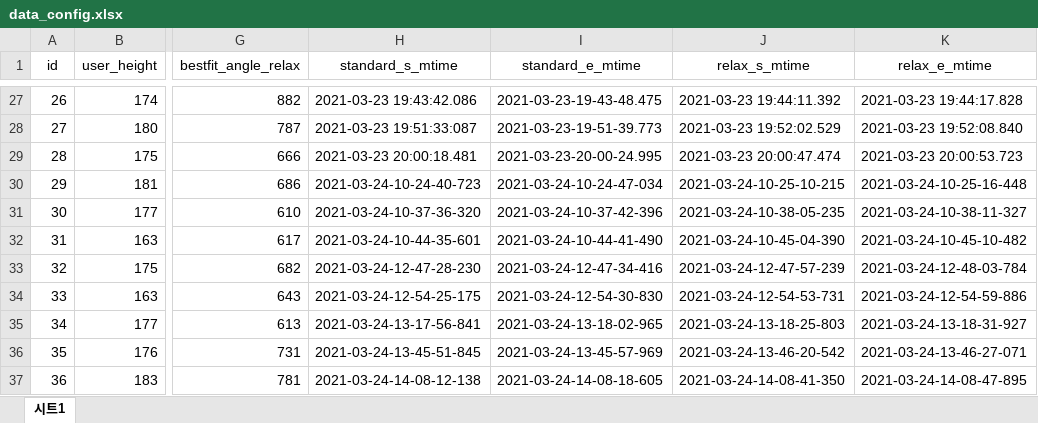
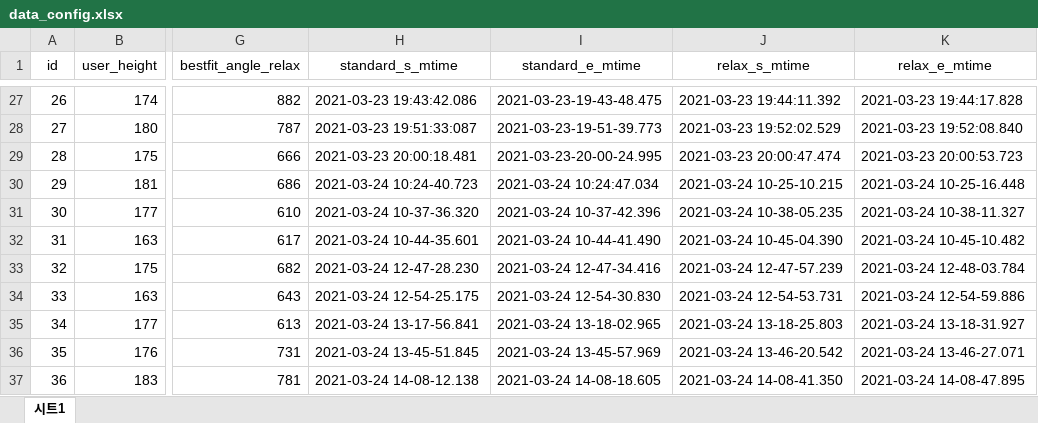
Before and after one commit to elecun/mlpack, an Excel workbook: 2021_legrest/data/train/data_config.xlsx, sheet 시트1, drawn as a sheet; only a part is shown, gaps mark what is left out; values as stored, in another font and other column widths than the file's, no borders; the diff covers the shown part only; the diff names each change by its address in the sheet, - before the commit and + after, or states it on an @@ line.

```diff
--- a/2021_legrest/data/train/data_config.xlsx (sheet 시트1)
+++ b/2021_legrest/data/train/data_config.xlsx (sheet 시트1)
-H30 (standard_s_mtime): 2021-03-24-10-24-40-723
+H30 (standard_s_mtime): 2021-03-24 10:24-40.723
-I30 (standard_e_mtime): 2021-03-24-10-24-47-034
+I30 (standard_e_mtime): 2021-03-24 10:24:47.034
-J30 (relax_s_mtime): 2021-03-24-10-25-10-215
+J30 (relax_s_mtime): 2021-03-24 10-25-10.215
-K30 (relax_e_mtime): 2021-03-24-10-25-16-448
+K30 (relax_e_mtime): 2021-03-24 10-25-16.448
-H31 (standard_s_mtime): 2021-03-24-10-37-36-320
+H31 (standard_s_mtime): 2021-03-24 10-37-36.320
-I31 (standard_e_mtime): 2021-03-24-10-37-42-396
+I31 (standard_e_mtime): 2021-03-24 10-37-42.396
-J31 (relax_s_mtime): 2021-03-24-10-38-05-235
+J31 (relax_s_mtime): 2021-03-24 10-38-05.235
-K31 (relax_e_mtime): 2021-03-24-10-38-11-327
+K31 (relax_e_mtime): 2021-03-24 10-38-11.327
-H32 (standard_s_mtime): 2021-03-24-10-44-35-601
+H32 (standard_s_mtime): 2021-03-24 10-44-35.601
-I32 (standard_e_mtime): 2021-03-24-10-44-41-490
+I32 (standard_e_mtime): 2021-03-24 10-44-41.490
-J32 (relax_s_mtime): 2021-03-24-10-45-04-390
+J32 (relax_s_mtime): 2021-03-24 10-45-04.390
-K32 (relax_e_mtime): 2021-03-24-10-45-10-482
+K32 (relax_e_mtime): 2021-03-24 10-45-10.482
-H33 (standard_s_mtime): 2021-03-24-12-47-28-230
+H33 (standard_s_mtime): 2021-03-24 12-47-28.230
-I33 (standard_e_mtime): 2021-03-24-12-47-34-416
+I33 (standard_e_mtime): 2021-03-24 12-47-34.416
-J33 (relax_s_mtime): 2021-03-24-12-47-57-239
+J33 (relax_s_mtime): 2021-03-24 12-47-57.239
-K33 (relax_e_mtime): 2021-03-24-12-48-03-784
+K33 (relax_e_mtime): 2021-03-24 12-48-03.784
-H34 (standard_s_mtime): 2021-03-24-12-54-25-175
+H34 (standard_s_mtime): 2021-03-24 12-54-25.175
-I34 (standard_e_mtime): 2021-03-24-12-54-30-830
+I34 (standard_e_mtime): 2021-03-24 12-54-30.830
-J34 (relax_s_mtime): 2021-03-24-12-54-53-731
+J34 (relax_s_mtime): 2021-03-24 12-54-53.731
-K34 (relax_e_mtime): 2021-03-24-12-54-59-886
+K34 (relax_e_mtime): 2021-03-24 12-54-59.886
-H35 (standard_s_mtime): 2021-03-24-13-17-56-841
+H35 (standard_s_mtime): 2021-03-24 13-17-56.841
-I35 (standard_e_mtime): 2021-03-24-13-18-02-965
+I35 (standard_e_mtime): 2021-03-24 13-18-02.965
-J35 (relax_s_mtime): 2021-03-24-13-18-25-803
+J35 (relax_s_mtime): 2021-03-24 13-18-25.803
-K35 (relax_e_mtime): 2021-03-24-13-18-31-927
+K35 (relax_e_mtime): 2021-03-24 13-18-31.927
-H36 (standard_s_mtime): 2021-03-24-13-45-51-845
+H36 (standard_s_mtime): 2021-03-24 13-45-51.845
-I36 (standard_e_mtime): 2021-03-24-13-45-57-969
+I36 (standard_e_mtime): 2021-03-24 13-45-57.969
-J36 (relax_s_mtime): 2021-03-24-13-46-20-542
+J36 (relax_s_mtime): 2021-03-24 13-46-20.542
-K36 (relax_e_mtime): 2021-03-24-13-46-27-071
+K36 (relax_e_mtime): 2021-03-24 13-46-27.071
-H37 (standard_s_mtime): 2021-03-24-14-08-12-138
+H37 (standard_s_mtime): 2021-03-24 14-08-12.138
-I37 (standard_e_mtime): 2021-03-24-14-08-18-605
+I37 (standard_e_mtime): 2021-03-24 14-08-18.605
-J37 (relax_s_mtime): 2021-03-24-14-08-41-350
+J37 (relax_s_mtime): 2021-03-24 14-08-41.350
-K37 (relax_e_mtime): 2021-03-24-14-08-47-895
+K37 (relax_e_mtime): 2021-03-24 14-08-47.895
```
Also changed, not shown: 52 edited cells elsewhere in this sheet, 3 other files.
